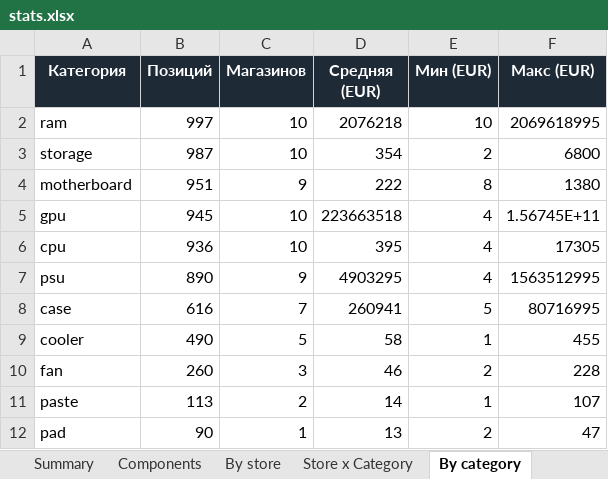
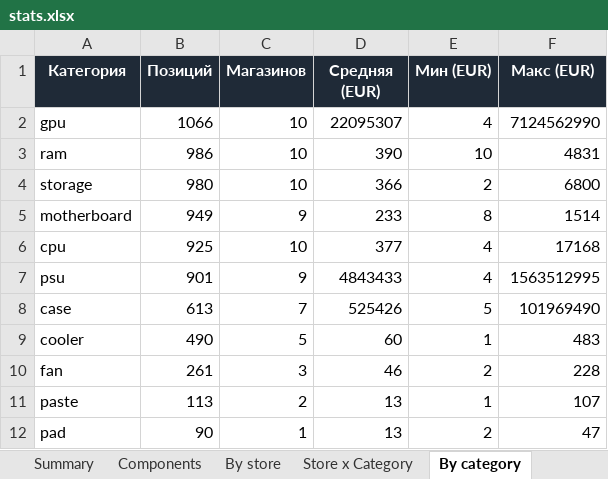
Before and after one commit to Dwarfpt/pcwatt-prices, an Excel workbook: stats.xlsx, sheet By category, drawn as a sheet; values as stored, in another font and other column widths than the file's, no borders; removed rows and columns are numbered as before the commit, all else as after; the diff names each change by its address in the sheet, - before the commit and + after, or states it on an @@ line.

```diff
--- a/stats.xlsx (sheet By category)
+++ b/stats.xlsx (sheet By category)
+row 2: gpu | 1066 | 10 | 22095307 | 4 | 7124562990
-B3 (Позиций): 997
+B3 (Позиций): 986
-D3 (Средняя (EUR)): 2076218
+D3 (Средняя (EUR)): 390
-F3 (Макс (EUR)): 2069618995
+F3 (Макс (EUR)): 4831
-B4 (Позиций): 987
+B4 (Позиций): 980
-D4 (Средняя (EUR)): 354
+D4 (Средняя (EUR)): 366
-B5 (Позиций): 951
+B5 (Позиций): 949
-D5 (Средняя (EUR)): 222
+D5 (Средняя (EUR)): 233
-F5 (Макс (EUR)): 1380
+F5 (Макс (EUR)): 1514
-row 5: gpu | 945 | 10 | 223663518 | 4 | 1.56745E+11
-B6 (Позиций): 936
+B6 (Позиций): 925
-D6 (Средняя (EUR)): 395
+D6 (Средняя (EUR)): 377
-F6 (Макс (EUR)): 17305
+F6 (Макс (EUR)): 17168
-B7 (Позиций): 890
+B7 (Позиций): 901
-D7 (Средняя (EUR)): 4903295
+D7 (Средняя (EUR)): 4843433
-B8 (Позиций): 616
+B8 (Позиций): 613
-D8 (Средняя (EUR)): 260941
+D8 (Средняя (EUR)): 525426
-F8 (Макс (EUR)): 80716995
+F8 (Макс (EUR)): 101969490
-D9 (Средняя (EUR)): 58
+D9 (Средняя (EUR)): 60
-F9 (Макс (EUR)): 455
+F9 (Макс (EUR)): 483
-B10 (Позиций): 260
+B10 (Позиций): 261
-D11 (Средняя (EUR)): 14
+D11 (Средняя (EUR)): 13
```
Also changed, not shown: sheet Components, sheet Store x Category, sheet By store, sheet By country, sheet Summary, 3 other files.
